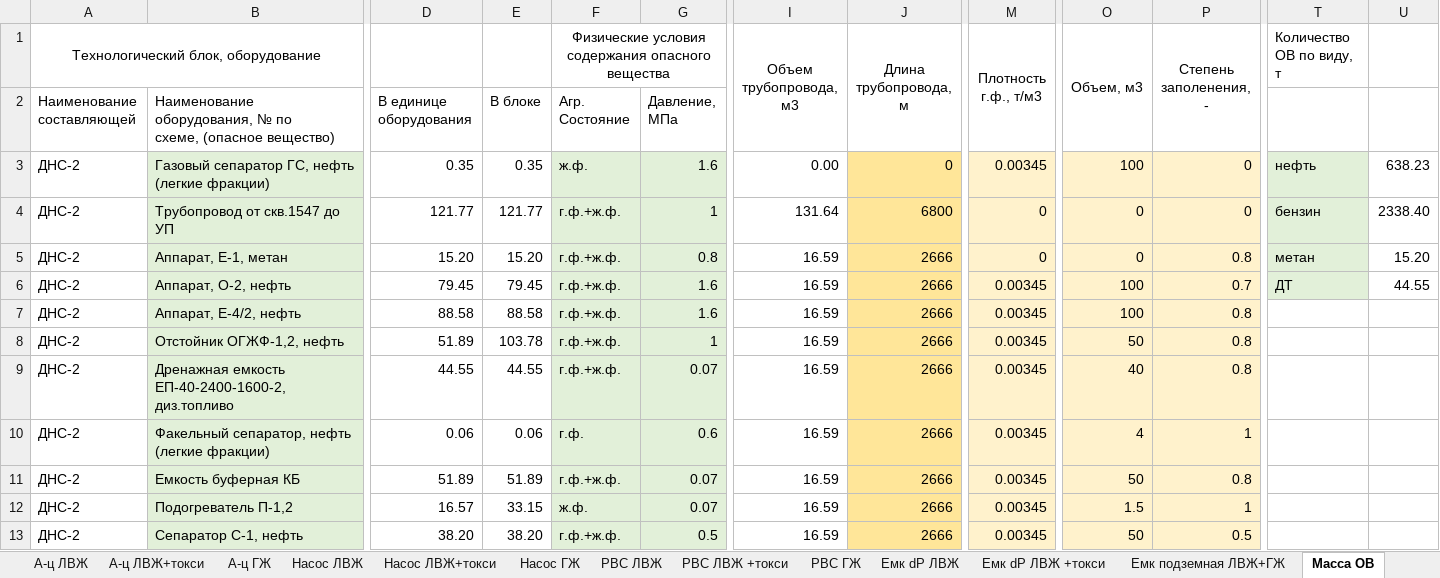
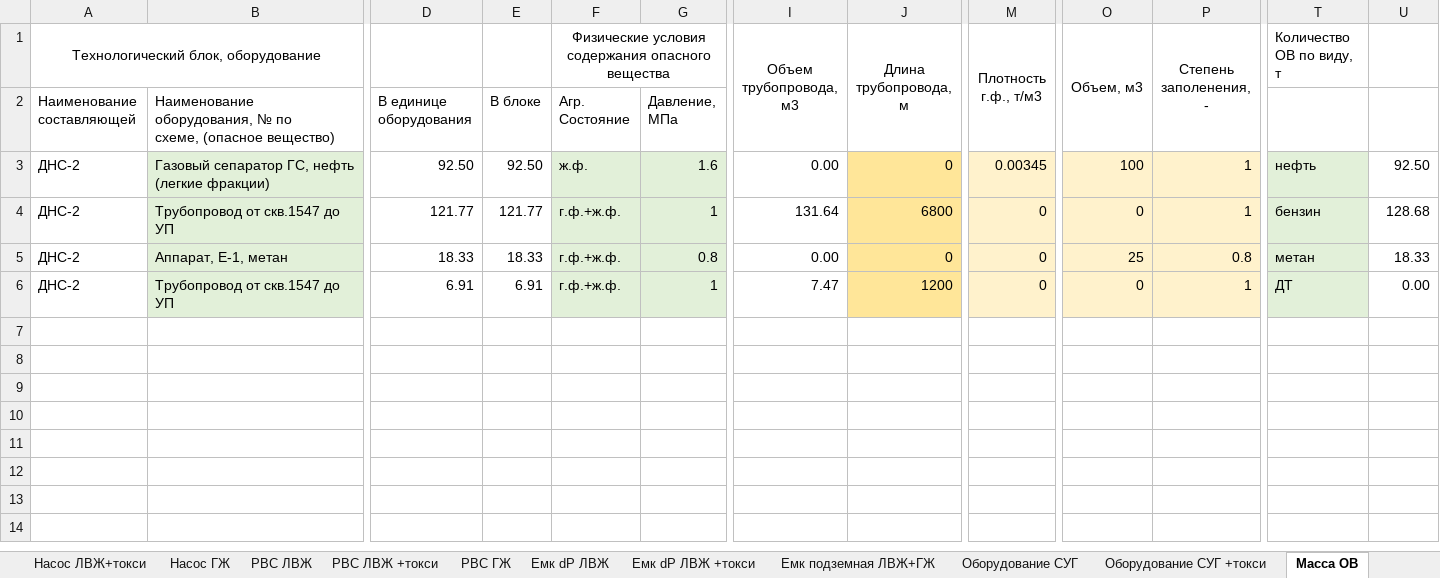
Before and after one commit to Konstantin-kzn-88/risk_analysis, an Excel workbook: risk_analysis_prototype.xlsx, sheet Масса ОВ, drawn as a sheet; only a part is shown, gaps mark what is left out; values as stored, in another font and other column widths than the file's, no borders; removed rows and columns are numbered as before the commit, all else as after; rows hold the shown columns only; the diff covers the shown part only; the diff names each change by its address in the sheet, - before the commit and + after, or states it on an @@ line.

```diff
--- a/risk_analysis_prototype.xlsx (sheet Масса ОВ)
+++ b/risk_analysis_prototype.xlsx (sheet Масса ОВ)
+sheet tab: Оборудование СУГ
+sheet tab: Оборудование СУГ +токси
-D3: 0.35
+D3: 92.50
-E3: 0.35
+E3: 92.50
-P3:P4 (Степень заполенения, -): 0
+P3:P4 (Степень заполенения, -): 1
-U3: 638.23
+U3: 92.50
-U4: 2338.40
+U4: 128.68
-D5: 15.20
+D5: 18.33
-E5: 15.20
+E5: 18.33
-I5 (Объем трубопровода, м3): 16.59
+I5 (Объем трубопровода, м3): 0.00
-J5 (Длина трубопровода, м): 2666
+J5 (Длина трубопровода, м): 0
-O5 (Объем, м3): 0
+O5 (Объем, м3): 25
-U5: 15.20
+U5: 18.33
-row 6: ДНС-2 | Аппарат, О-2, нефть | 79.45 | 79.45 | г.ф.+ж.ф. | 1.6 | 16.59 | 2666 | 0.00345 | 100 | 0.7 | ДТ | 44.55
-row 7: ДНС-2 | Аппарат, Е-4/2, нефть | 88.58 | 88.58 | г.ф.+ж.ф. | 1.6 | 16.59 | 2666 | 0.00345 | 100 | 0.8
-row 8: ДНС-2 | Отстойник ОГЖФ-1,2, нефть | 51.89 | 103.78 | г.ф.+ж.ф. | 1 | 16.59 | 2666 | 0.00345 | 50 | 0.8
-row 9: ДНС-2 | Дренажная емкость ЕП-40-2400-1600-2, диз.топливо | 44.55 | 44.55 | г.ф.+ж.ф. | 0.07 | 16.59 | 2666 | 0.00345 | 40 | 0.8
-B6: Факельный сепаратор, нефть (легкие фракции)
+B6: Трубопровод от скв.1547 до УП
-D6: 0.06
+D6: 6.91
-E6: 0.06
+E6: 6.91
-F6: г.ф.
+F6: г.ф.+ж.ф.
-G6: 0.6
+G6: 1
-I6 (Объем трубопровода, м3): 16.59
+I6 (Объем трубопровода, м3): 7.47
-J6 (Длина трубопровода, м): 2666
+J6 (Длина трубопровода, м): 1200
-M6 (Плотность г.ф., т/м3): 0.00345
+M6 (Плотность г.ф., т/м3): 0
-O6 (Объем, м3): 4
+O6 (Объем, м3): 0
-T6 (Количество ОВ по виду, т): (empty)
+T6 (Количество ОВ по виду, т): ДТ
-T6 fill: none
+T6 fill: #E2F0D9
-U6: (empty)
+U6: 0.00
-row 11: ДНС-2 | Емкость буферная КБ | 51.89 | 51.89 | г.ф.+ж.ф. | 0.07 | 16.59 | 2666 | 0.00345 | 50 | 0.8
-row 12: ДНС-2 | Подогреватель П-1,2 | 16.57 | 33.15 | ж.ф. | 0.07 | 16.59 | 2666 | 0.00345 | 1.5 | 1
-row 13: ДНС-2 | Сепаратор С-1, нефть | 38.20 | 38.20 | г.ф.+ж.ф. | 0.5 | 16.59 | 2666 | 0.00345 | 50 | 0.5
```
Also changed, not shown: 7 removed rows and 2 edited cells elsewhere in this sheet, sheet Сценарии, sheet Тр-д газ+СУГ, sheet Тр-д газ (+СУГ) + токси, sheet Масса исп., other sheet tabs, 1 other file.
